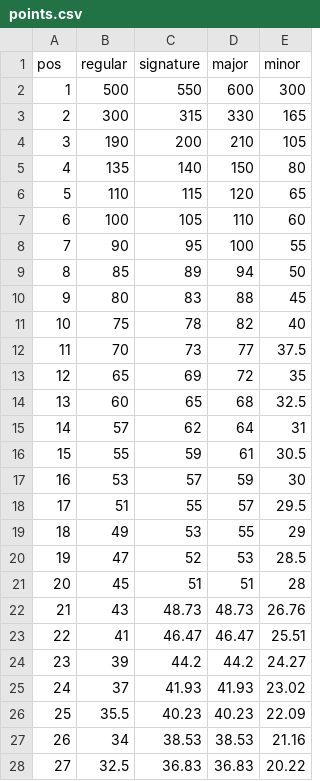
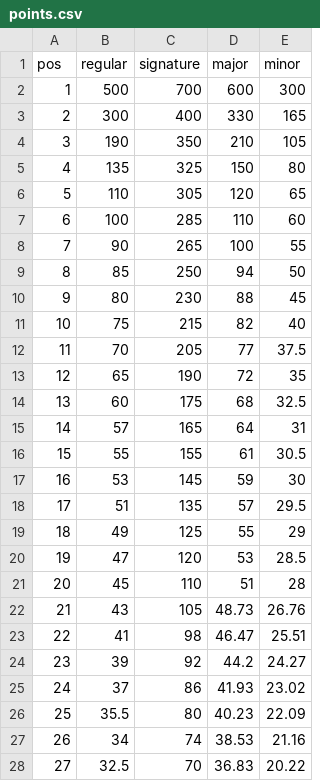
Before and after one commit to smkyle90/oad, a CSV file: oad/util/points.csv, drawn as a sheet; only a part is shown; the diff covers the shown part only.

Commit message:
Update signaure points distribution

```diff
--- a/oad/util/points.csv
+++ b/oad/util/points.csv
@@ -1,28 +1,28 @@
 pos,regular,signature,major,minor
-1,500,550,600,300
-2,300,315,330,165
-3,190,200,210,105
-4,135,140,150,80
-5,110,115,120,65
-6,100,105,110,60
-7,90,95,100,55
-8,85,89,94,50
-9,80,83,88,45
-10,75,78,82,40
-11,70,73,77,37.5
-12,65,69,72,35
-13,60,65,68,32.5
-14,57,62,64,31
-15,55,59,61,30.5
-16,53,57,59,30
-17,51,55,57,29.5
-18,49,53,55,29
-19,47,52,53,28.5
-20,45,51,51,28
-21,43,48.73,48.73,26.76
-22,41,46.47,46.47,25.51
-23,39,44.2,44.2,24.27
-24,37,41.93,41.93,23.02
-25,35.5,40.23,40.23,22.09
-26,34,38.53,38.53,21.16
-27,32.5,36.83,36.83,20.22
+1,500,700,600,300
+2,300,400,330,165
+3,190,350,210,105
+4,135,325,150,80
+5,110,305,120,65
+6,100,285,110,60
+7,90,265,100,55
+8,85,250,94,50
+9,80,230,88,45
+10,75,215,82,40
+11,70,205,77,37.5
+12,65,190,72,35
+13,60,175,68,32.5
+14,57,165,64,31
+15,55,155,61,30.5
+16,53,145,59,30
+17,51,135,57,29.5
+18,49,125,55,29
+19,47,120,53,28.5
+20,45,110,51,28
+21,43,105,48.73,26.76
+22,41,98,46.47,25.51
+23,39,92,44.2,24.27
+24,37,86,41.93,23.02
+25,35.5,80,40.23,22.09
+26,34,74,38.53,21.16
+27,32.5,70,36.83,20.22
```
Also changed, not shown: 58 edited cells elsewhere in this file.
